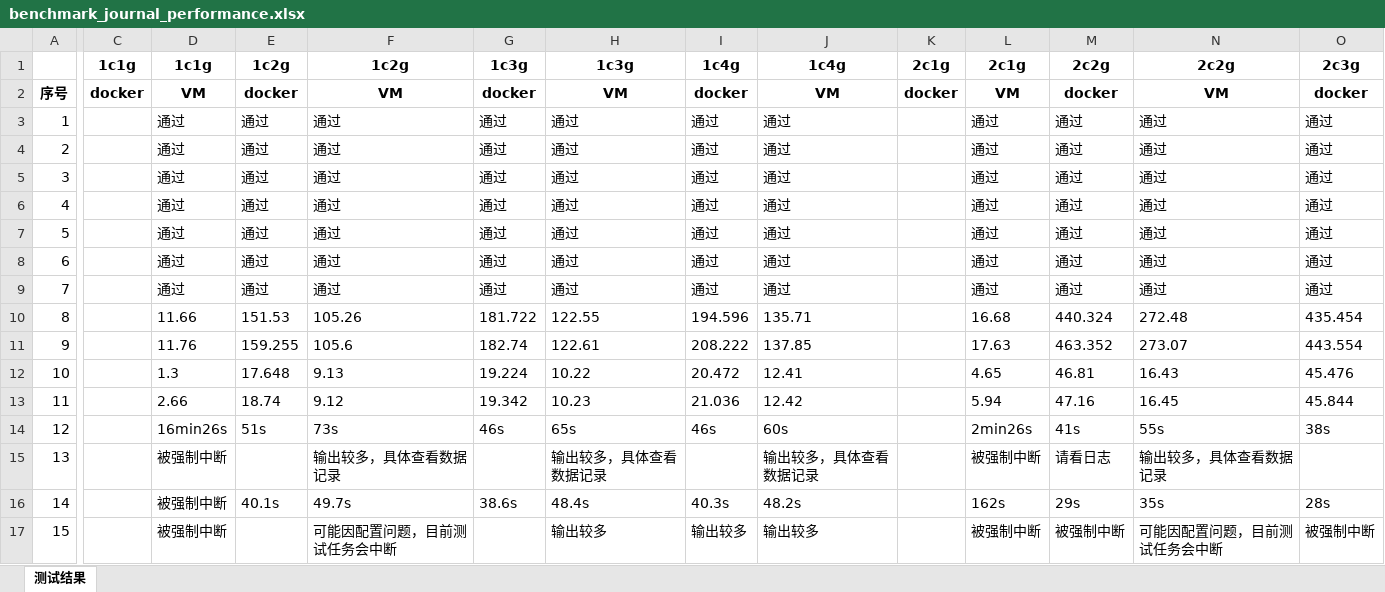
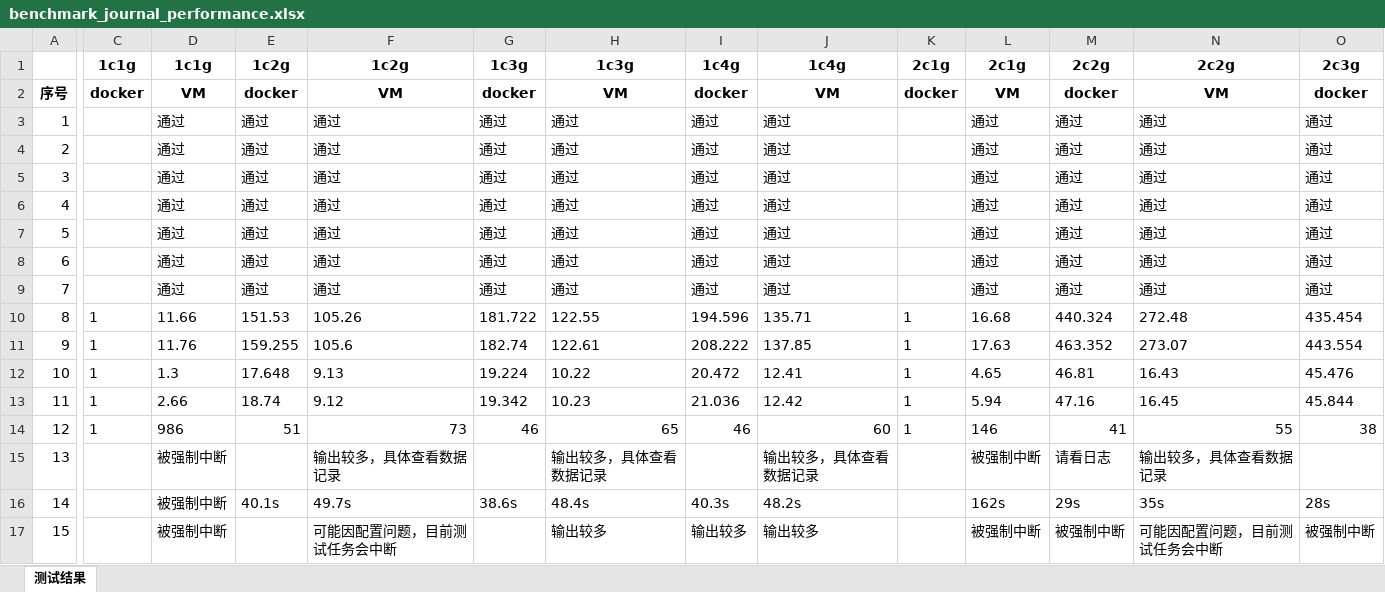
Before and after one commit to hbulpf/HSDocker, an Excel workbook: benchmark/benchmark_journal_performance.xlsx, sheet 测试结果, drawn as a sheet; only a part is shown, gaps mark what is left out; values as stored, in another font and other column widths than the file's, no borders; the diff covers the shown part only; the diff names each change by its address in the sheet, - before the commit and + after, or states it on an @@ line.

```diff
--- a/benchmark/benchmark_journal_performance.xlsx (sheet 测试结果)
+++ b/benchmark/benchmark_journal_performance.xlsx (sheet 测试结果)
-C10:C14: (empty)
+C10:C14: 1
-K10:K14: (empty)
+K10:K14: 1
-D14: 16min26s
+D14: 986
-E14: 51s
+E14: 51
-F14: 73s
+F14: 73
-G14: 46s
+G14: 46
-H14: 65s
+H14: 65
-I14: 46s
+I14: 46
-J14: 60s
+J14: 60
-L14: 2min26s
+L14: 146
-M14: 41s
+M14: 41
-N14: 55s
+N14: 55
-O14: 38s
+O14: 38
```
Also changed, not shown: 3 edited cells elsewhere in this sheet, 1 other file.
